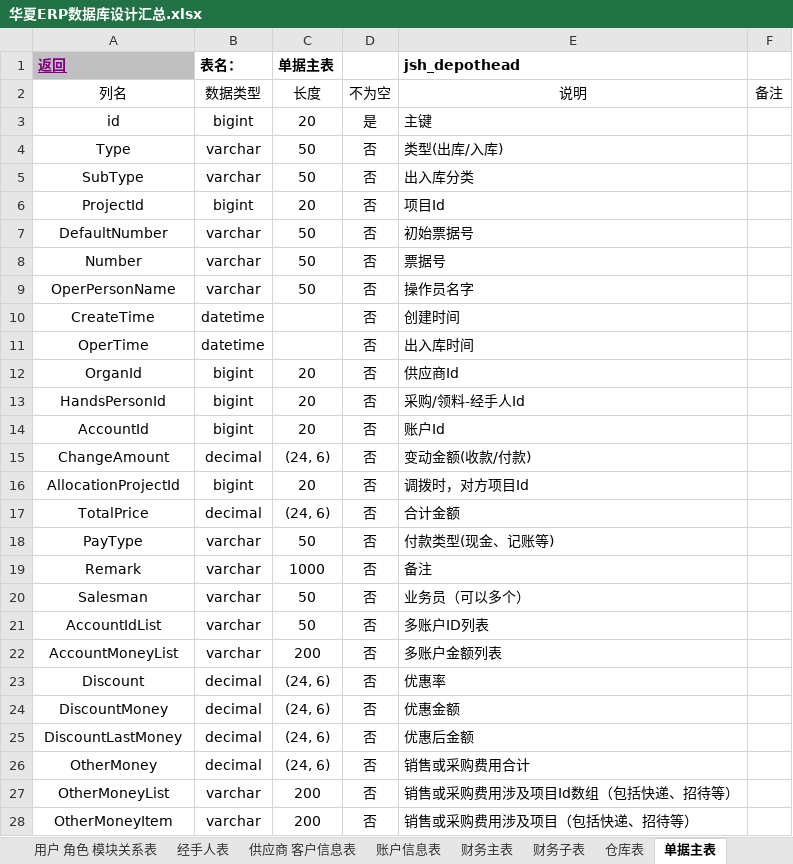
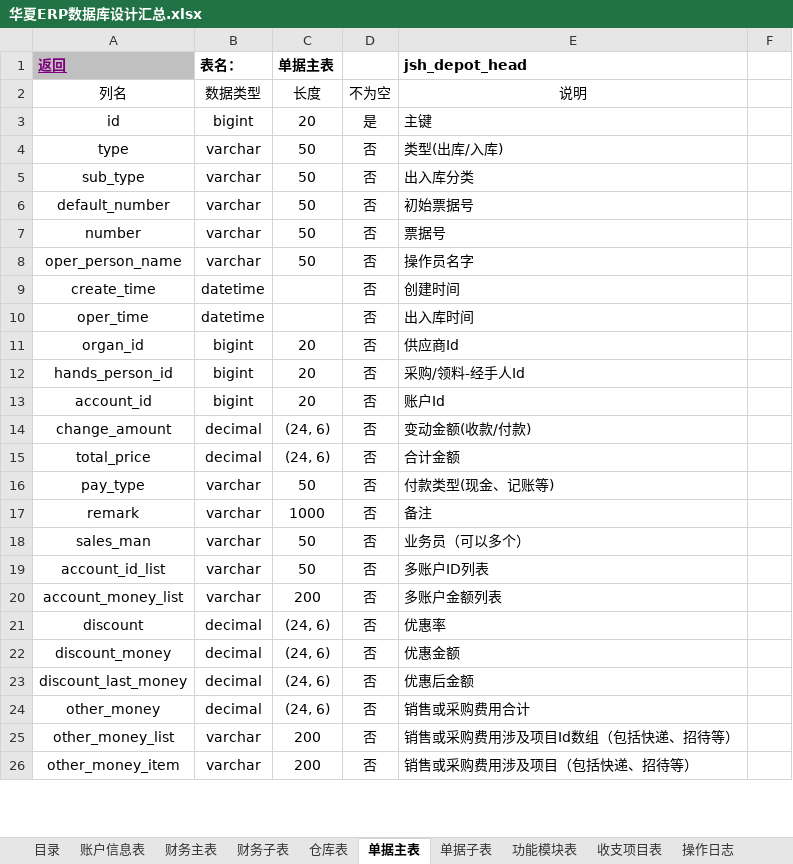
Before and after one commit to jishenghua/jshERP, an Excel workbook: docs/华夏ERP数据库设计汇总.xlsx, sheet 单据主表, drawn as a sheet; only a part is shown; values as stored, in another font and other column widths than the file's, no borders; removed rows and columns are numbered as before the commit, all else as after; the diff covers the shown part only; the diff names each change by its address in the sheet, - before the commit and + after, or states it on an @@ line.

```diff
--- a/docs/华夏ERP数据库设计汇总.xlsx (sheet 单据主表)
+++ b/docs/华夏ERP数据库设计汇总.xlsx (sheet 单据主表)
-E1: jsh_depothead
+E1: jsh_depot_head
-F2: 备注
+F2: (empty)
-A4 (返回): Type
+A4 (返回): type
-A5 (返回): SubType
+A5 (返回): sub_type
-row 6: ProjectId | bigint | 20 | 否 | 项目Id
-A6 (返回): DefaultNumber
+A6 (返回): default_number
-A7 (返回): Number
+A7 (返回): number
-A8 (返回): OperPersonName
+A8 (返回): oper_person_name
-A9 (返回): CreateTime
+A9 (返回): create_time
-A10 (返回): OperTime
+A10 (返回): oper_time
-A11 (返回): OrganId
+A11 (返回): organ_id
-A12 (返回): HandsPersonId
+A12 (返回): hands_person_id
-A13 (返回): AccountId
+A13 (返回): account_id
-A14 (返回): ChangeAmount
+A14 (返回): change_amount
-row 16: AllocationProjectId | bigint | 20 | 否 | 调拨时，对方项目Id
-A15 (返回): TotalPrice
+A15 (返回): total_price
-A16 (返回): PayType
+A16 (返回): pay_type
-A17 (返回): Remark
+A17 (返回): remark
-A18 (返回): Salesman
+A18 (返回): sales_man
-A19 (返回): AccountIdList
+A19 (返回): account_id_list
-A20 (返回): AccountMoneyList
+A20 (返回): account_money_list
-A21 (返回): Discount
+A21 (返回): discount
-A22 (返回): DiscountMoney
+A22 (返回): discount_money
-A23 (返回): DiscountLastMoney
+A23 (返回): discount_last_money
-A24 (返回): OtherMoney
+A24 (返回): other_money
-A25 (返回): OtherMoneyList
+A25 (返回): other_money_list
-A26 (返回): OtherMoneyItem
+A26 (返回): other_money_item
```
Also changed, not shown: 2 added rows and 5 edited cells elsewhere in this sheet, sheet 目录, sheet 系统参数表, sheet 产品表, sheet 单据子表, sheet 多单位表, sheet 功能模块表, 19 more sheets, other sheet tabs, hidden cells.
